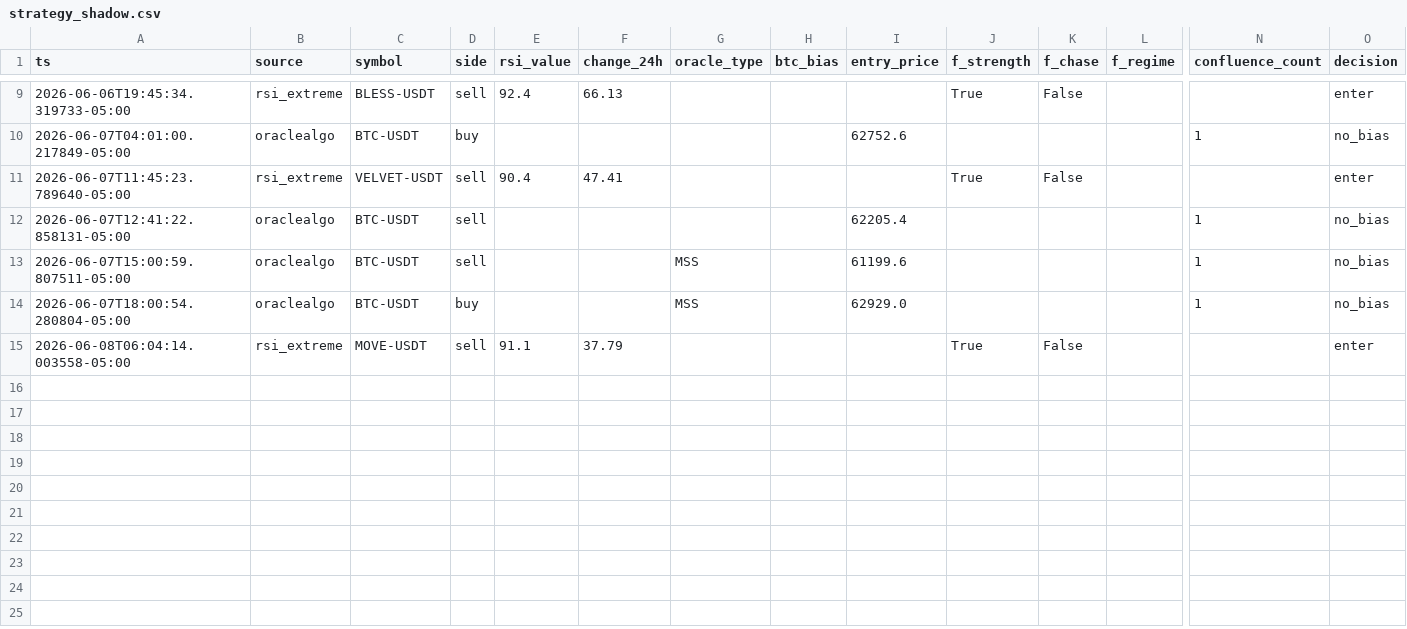
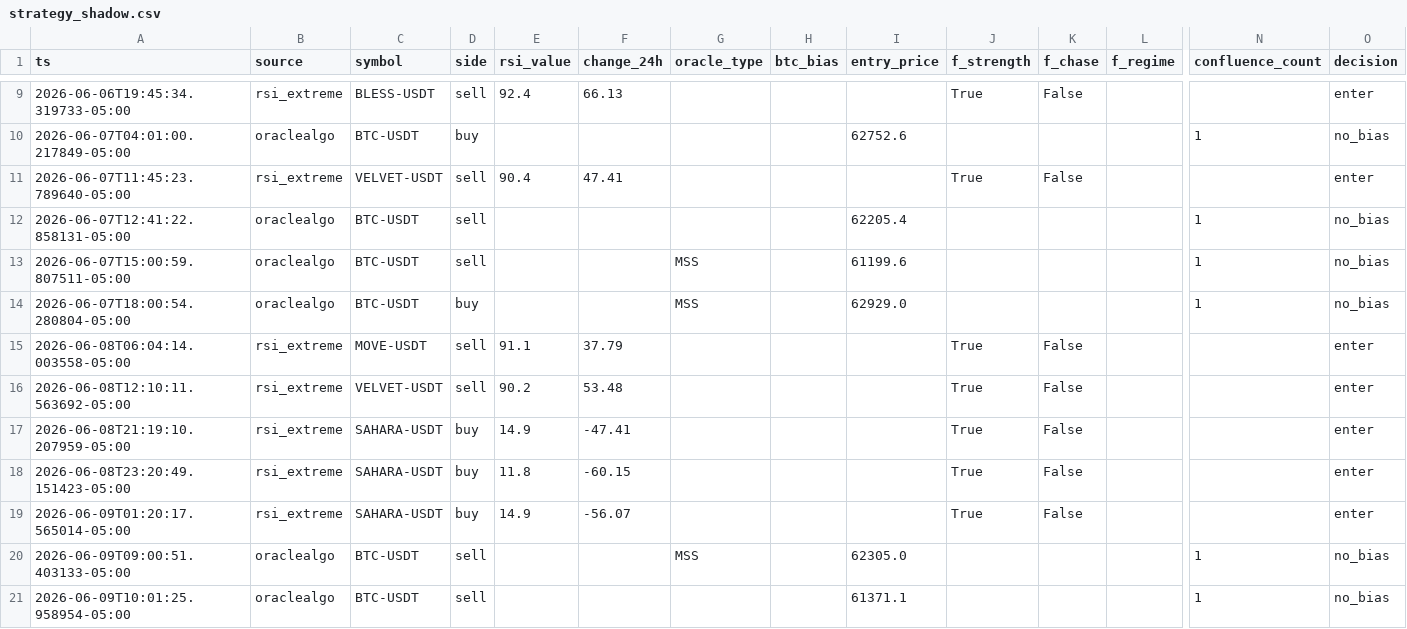
Before and after one commit to faucetfriend-code/Discord-Bot, a CSV file: strategy_shadow.csv, drawn as a sheet; only a part is shown, gaps mark what is left out; rows hold the shown columns only; the diff names each change by its address in the sheet, - before the commit and + after, or states it on an @@ line.

Commit message:
Drop stale resting limits; refine TP/sizing
Add staleness sweep for indefinitely-resting limit entries using LIMIT_STALE_PCT and LIMIT_STALE_HOURS (env example updated). When a resting limit is judged stale (price moved past threshold or aged out) the pending entry is dropped and an outcome is logged. Improve chart TP handling by validating the furthest chart TP against the minimum risk:reward (rm._MIN_RISK_REWARD) to avoid treating entry/stop reads as TPs. Clarify sizing failure outcomes: distinguish unlisted symbols (symbol_not_listed) from legitimately too-small sizes (size_too_small) and log the appropriate outcome. Also include a new sample log file (_sz.txt) and appended shadow strategy rows in strategy_shadow.csv.

```diff
--- a/strategy_shadow.csv
+++ b/strategy_shadow.csv
+row 16: 2026-06-08T12:10:11.563692-05:00 | rsi_extreme | VELVET-USDT | sell | 90.2 | 53.48 |  |  |  | True | False |  |  | enter
+row 17: 2026-06-08T21:19:10.207959-05:00 | rsi_extreme | SAHARA-USDT | buy | 14.9 | -47.41 |  |  |  | True | False |  |  | enter
+row 18: 2026-06-08T23:20:49.151423-05:00 | rsi_extreme | SAHARA-USDT | buy | 11.8 | -60.15 |  |  |  | True | False |  |  | enter
+row 19: 2026-06-09T01:20:17.565014-05:00 | rsi_extreme | SAHARA-USDT | buy | 14.9 | -56.07 |  |  |  | True | False |  |  | enter
+row 20: 2026-06-09T09:00:51.403133-05:00 | oraclealgo | BTC-USDT | sell |  |  | MSS |  | 62305.0 |  |  |  | 1 | no_bias
+row 21: 2026-06-09T10:01:25.958954-05:00 | oraclealgo | BTC-USDT | sell |  |  |  |  | 61371.1 |  |  |  | 1 | no_bias
```
Also changed, not shown: 3 other files.
